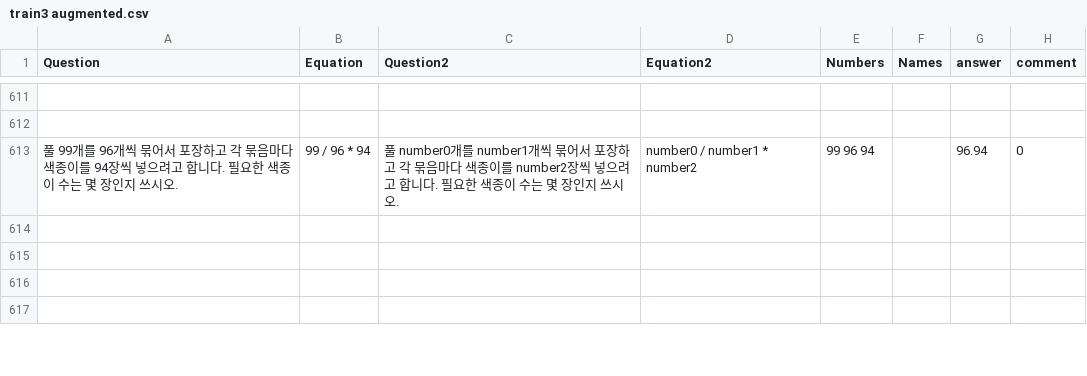
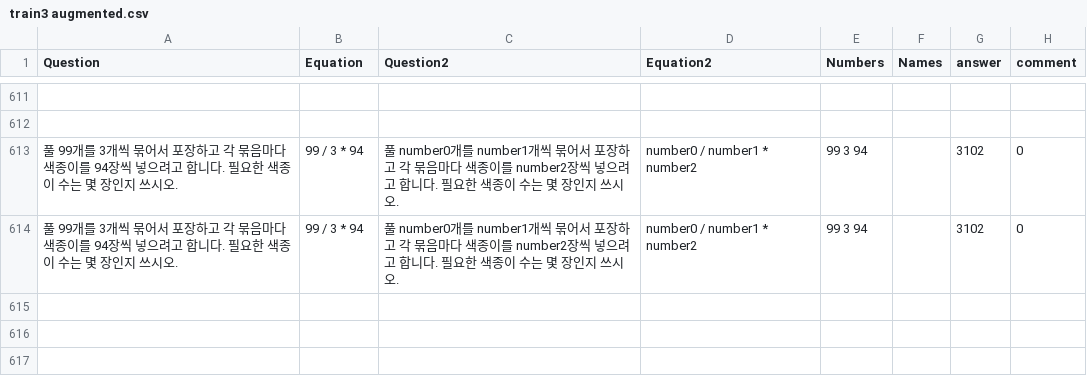
Before and after one commit to DASH-Lab/KMWPS, a CSV file: train3 augmented.csv, drawn as a sheet; only a part is shown, gaps mark what is left out; the diff covers the shown part only.

Commit message:
Augmented Math data

```diff
--- a/train3 augmented.csv
+++ b/train3 augmented.csv
@@ -612,3 +612,4 @@ Question,Equation,Question2,Equation2,Numbers,Names,answer,comment
 ,,,,,,,
-풀 99개를 96개씩 묶어서 포장하고 각 묶음마다 색종이를 94장씩 넣으려고 합니다. 필요한 색종이 수는 몇 장인지 쓰시오.,99 / 96 * 94,풀 number0개를 number1개씩 묶어서 포장하고 각 묶음마다 색종이를 number2장씩 넣으려고 합니다. 필요한 색종이 수는 몇 장인지 쓰시오.,number0 / number1 * number2,"99 96 94 ",,96.94,0
+풀 99개를 3개씩 묶어서 포장하고 각 묶음마다 색종이를 94장씩 넣으려고 합니다. 필요한 색종이 수는 몇 장인지 쓰시오.,99 / 3 * 94,풀 number0개를 number1개씩 묶어서 포장하고 각 묶음마다 색종이를 number2장씩 넣으려고 합니다. 필요한 색종이 수는 몇 장인지 쓰시오.,number0 / number1 * number2,"99 3 94 ",,3102,0
+풀 99개를 3개씩 묶어서 포장하고 각 묶음마다 색종이를 94장씩 넣으려고 합니다. 필요한 색종이 수는 몇 장인지 쓰시오.,99 / 3 * 94,풀 number0개를 number1개씩 묶어서 포장하고 각 묶음마다 색종이를 number2장씩 넣으려고 합니다. 필요한 색종이 수는 몇 장인지 쓰시오.,number0 / number1 * number2,99 3 94,,3102,0
 ,,,,,,,
@@ -616,2 +617 @@ Question,Equation,Question2,Equation2,Numbers,Names,answer,comment
 ,,,,,,,
-,,,,,,,
```
Also changed, not shown: 46 edited cells elsewhere in this file.
